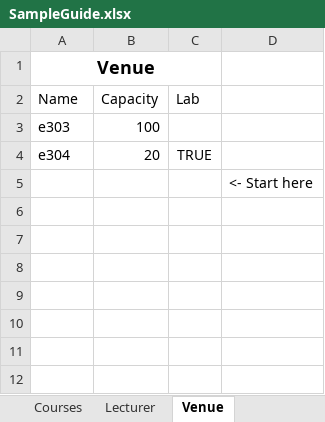
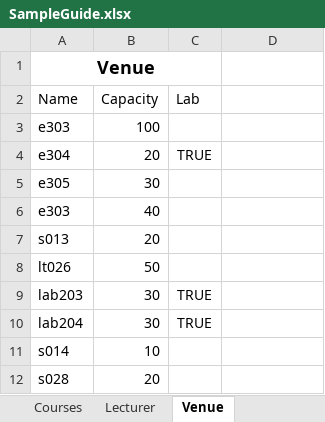
Before and after one commit to PhillzMike/Timetable-Scheduling-System, an Excel workbook: Timetable/SampleGuide.xlsx, sheet Venue, drawn as a sheet; values as stored, in another font and other column widths than the file's, no borders; removed rows and columns are numbered as before the commit, all else as after; the diff names each change by its address in the sheet, - before the commit and + after, or states it on an @@ line.

```diff
--- a/Timetable/SampleGuide.xlsx (sheet Venue)
+++ b/Timetable/SampleGuide.xlsx (sheet Venue)
-row 5:  |  |  | <- Start here
+row 5: e305 | 30
+row 6: e303 | 40
+row 7: s013 | 20
+row 8: lt026 | 50
+row 9: lab203 | 30 | TRUE
+row 10: lab204 | 30 | TRUE
+row 11: s014 | 10
+row 12: s028 | 20
```
Also changed, not shown: sheet Courses, sheet Lecturer, 13 other files.
